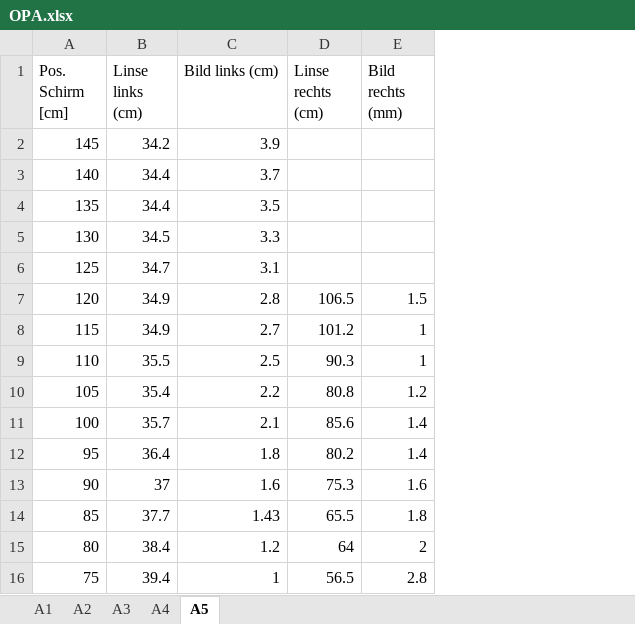
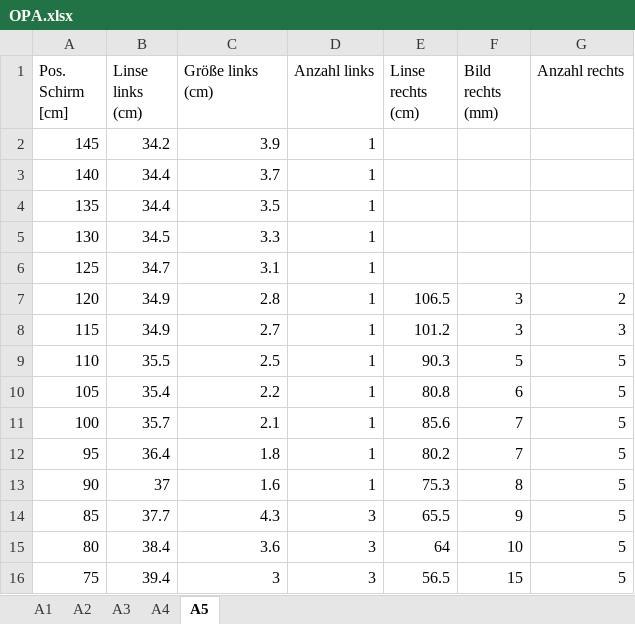
Before and after one commit to henri-climber/AP3, an Excel workbook: OPA/data/OPA.xlsx, sheet A5, drawn as a sheet; values as stored, in another font and other column widths than the file's, no borders; charts and pictures not drawn; addresses are those after the commit; the diff names each change by its address in the sheet, - before the commit and + after, or states it on an @@ line.

Commit message:
new data

```diff
--- a/OPA/data/OPA.xlsx (sheet A5)
+++ b/OPA/data/OPA.xlsx (sheet A5)
+column D (Anzahl links), rows 2-16: 1 | 1 | 1 | 1 | 1 | 1 | 1 | 1 | 1 | 1 | 1 | 1 | 3 | 3 | 3
+column G (Anzahl rechts), rows 7-16: 2 | 3 | 5 | 5 | 5 | 5 | 5 | 5 | 5 | 5
-C1: Bild links (cm)
+C1: Größe links (cm)
-F7 (Bild rechts (mm)): 1.5
+F7 (Bild rechts (mm)): 3
-F8 (Bild rechts (mm)): 1
+F8 (Bild rechts (mm)): 3
-F9 (Bild rechts (mm)): 1
+F9 (Bild rechts (mm)): 5
-F10 (Bild rechts (mm)): 1.2
+F10 (Bild rechts (mm)): 6
-F11:F12 (Bild rechts (mm)): 1.4
+F11:F12 (Bild rechts (mm)): 7
-F13 (Bild rechts (mm)): 1.6
+F13 (Bild rechts (mm)): 8
-C14 (Größe links (cm)): 1.43
+C14 (Größe links (cm)): 4.3
-F14 (Bild rechts (mm)): 1.8
+F14 (Bild rechts (mm)): 9
-C15 (Größe links (cm)): 1.2
+C15 (Größe links (cm)): 3.6
-F15 (Bild rechts (mm)): 2
+F15 (Bild rechts (mm)): 10
-C16 (Größe links (cm)): 1
+C16 (Größe links (cm)): 3
-F16 (Bild rechts (mm)): 2.8
+F16 (Bild rechts (mm)): 15
```
